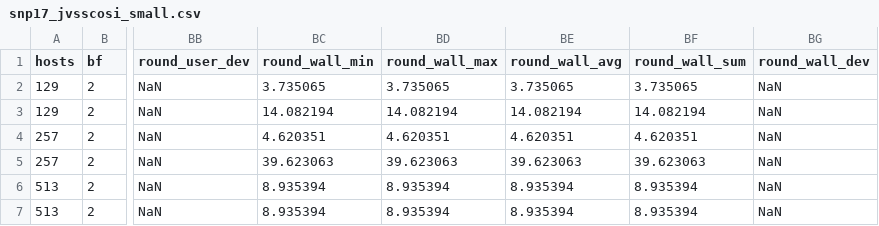
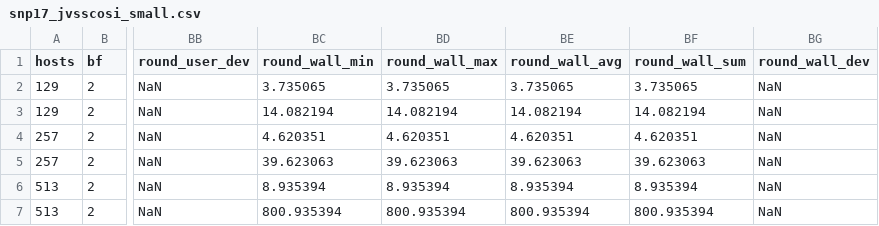
Before and after one commit to dedis/cothority, a CSV file: simul/matplotlib/SNP_2017/snp17_jvsscosi_small.csv, drawn as a sheet; only a part is shown, gaps mark what is left out; the diff names each change by its address in the sheet, - before the commit and + after, or states it on an @@ line.

```diff
--- a/simul/matplotlib/SNP_2017/snp17_jvsscosi_small.csv
+++ b/simul/matplotlib/SNP_2017/snp17_jvsscosi_small.csv
-BC7 (round_wall_min): 8.935394
+BC7 (round_wall_min): 800.935394
-BD7 (round_wall_max): 8.935394
+BD7 (round_wall_max): 800.935394
-BE7 (round_wall_avg): 8.935394
+BE7 (round_wall_avg): 800.935394
-BF7 (round_wall_sum): 8.935394
+BF7 (round_wall_sum): 800.935394
```
Also changed, not shown: 3 other files.
